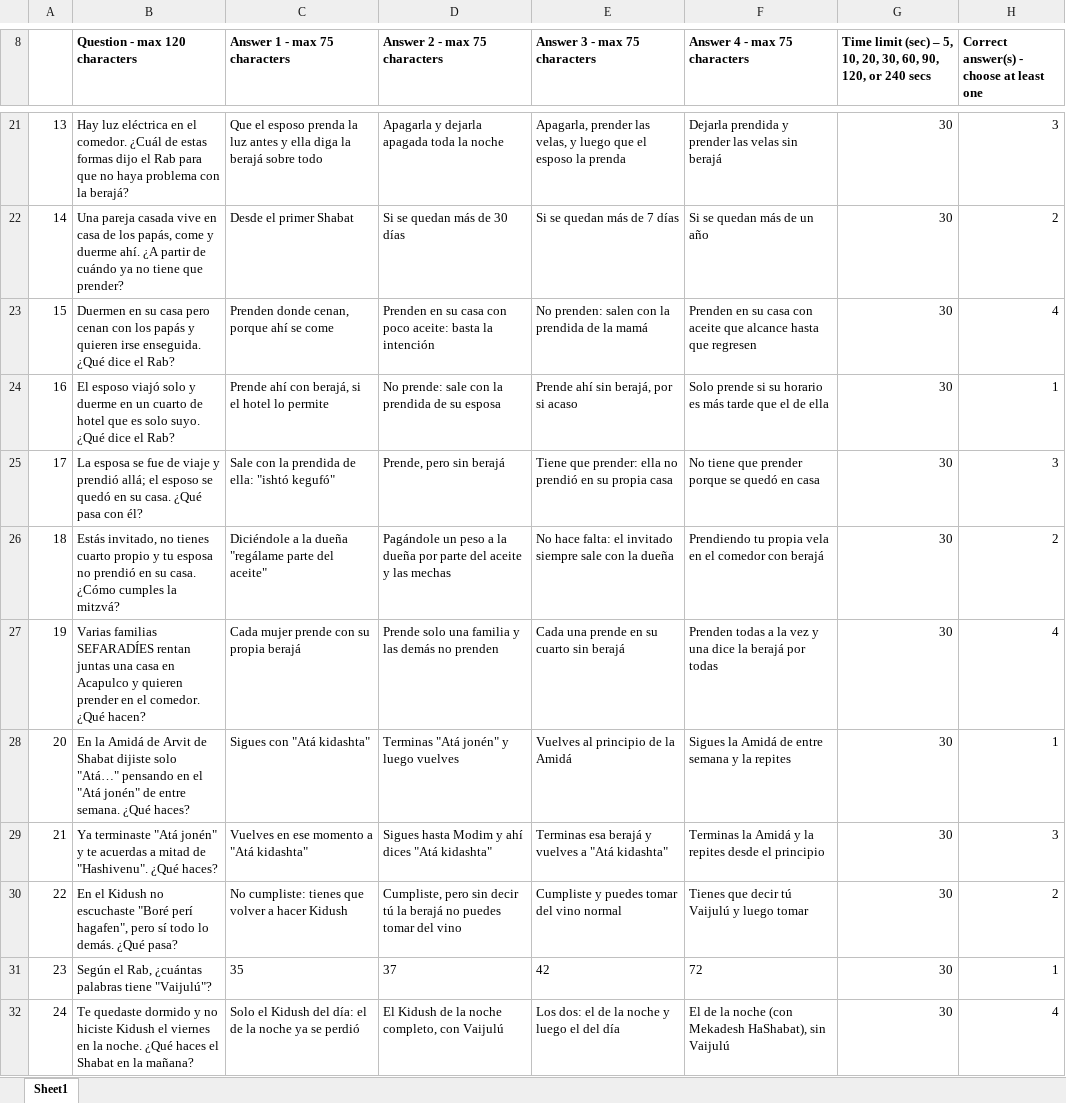
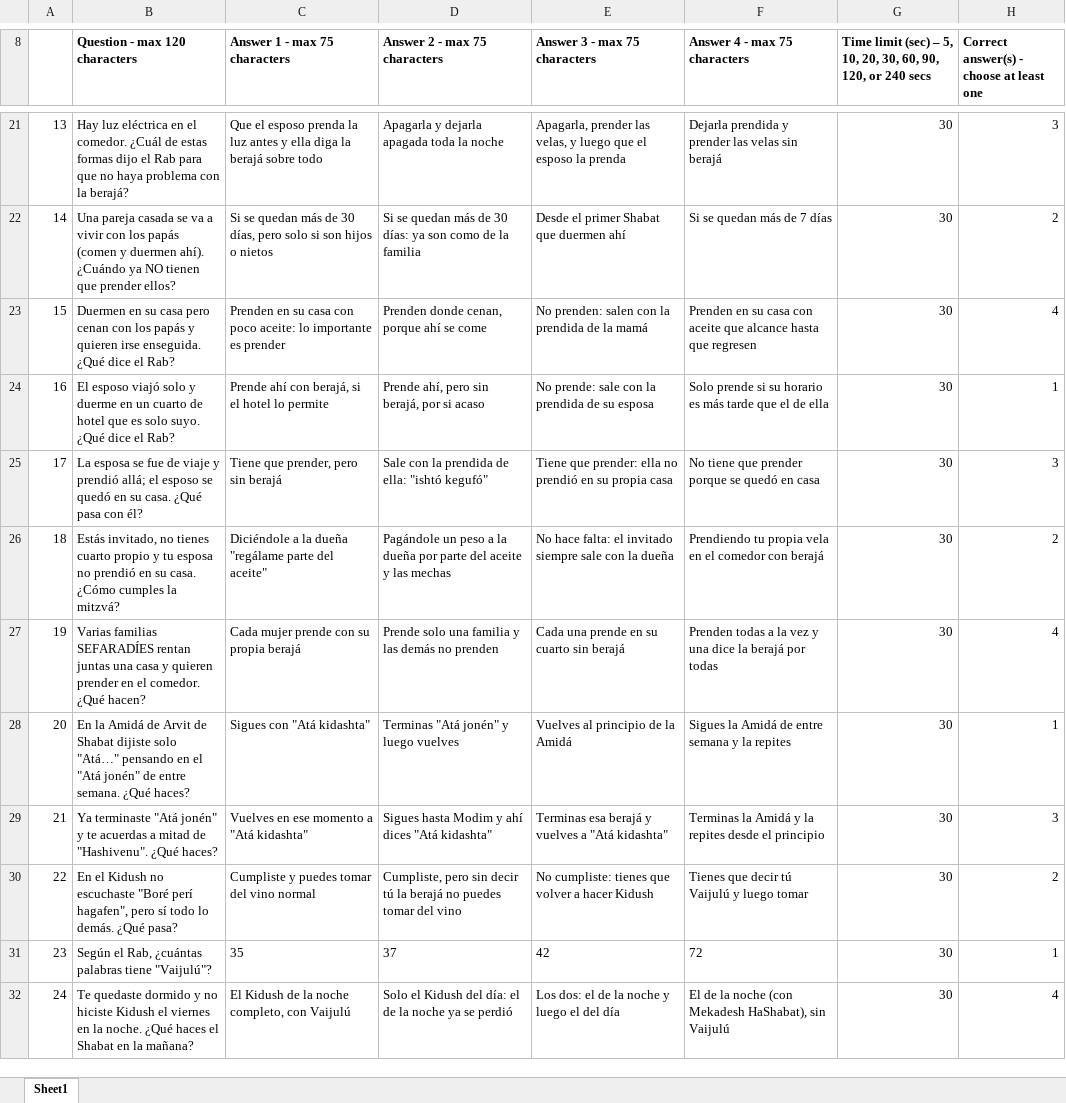
Before and after one commit to jaimeatach/jaburahalaja, an Excel workbook: tools/otzar/examenes/kahoot_tawil.xlsx, sheet Sheet1, drawn as a sheet; only a part is shown, gaps mark what is left out; values as stored, in another font and other column widths than the file's, no borders; the diff covers the shown part only; the diff names each change by its address in the sheet, - before the commit and + after, or states it on an @@ line.

```diff
--- a/tools/otzar/examenes/kahoot_tawil.xlsx (sheet Sheet1)
+++ b/tools/otzar/examenes/kahoot_tawil.xlsx (sheet Sheet1)
-B22 (Question - max 120 characters): …pareja casada vive en casa de los papás, come y duerme ahí. ¿A partir de cuándo ya no tiene que prender?
+B22 (Question - max 120 characters): …pareja casada se va a vivir con los papás (comen y duermen ahí). ¿Cuándo ya NO tienen que prender ellos?
-C22 (Answer 1 - max 75 characters): Desde el primer Shabat
+C22 (Answer 1 - max 75 characters): Si se quedan más de 30 días, pero solo si son hijos o nietos
-D22 (Answer 2 - max 75 characters): Si se quedan más de 30 días
+D22 (Answer 2 - max 75 characters): Si se quedan más de 30 días: ya son como de la familia
-E22 (Answer 3 - max 75 characters): Si se quedan más de 7 días
+E22 (Answer 3 - max 75 characters): Desde el primer Shabat que duermen ahí
-F22 (Answer 4 - max 75 characters): Si se quedan más de un año
+F22 (Answer 4 - max 75 characters): Si se quedan más de 7 días
-C23 (Answer 1 - max 75 characters): Prenden donde cenan, porque ahí se come
+C23 (Answer 1 - max 75 characters): Prenden en su casa con poco aceite: lo importante es prender
-D23 (Answer 2 - max 75 characters): Prenden en su casa con poco aceite: basta la intención
+D23 (Answer 2 - max 75 characters): Prenden donde cenan, porque ahí se come
-D24 (Answer 2 - max 75 characters): No prende: sale con la prendida de su esposa
+D24 (Answer 2 - max 75 characters): Prende ahí, pero sin berajá, por si acaso
-E24 (Answer 3 - max 75 characters): Prende ahí sin berajá, por si acaso
+E24 (Answer 3 - max 75 characters): No prende: sale con la prendida de su esposa
-C25 (Answer 1 - max 75 characters): Sale con la prendida de ella: "ishtó kegufó"
+C25 (Answer 1 - max 75 characters): Tiene que prender, pero sin berajá
-D25 (Answer 2 - max 75 characters): Prende, pero sin berajá
+D25 (Answer 2 - max 75 characters): Sale con la prendida de ella: "ishtó kegufó"
-B27 (Question - max 120 characters): …una casa en Acapulco y quieren…
+B27 (Question - max 120 characters): …una casa y quieren…
-C30 (Answer 1 - max 75 characters): No cumpliste: tienes que volver a hacer Kidush
+C30 (Answer 1 - max 75 characters): Cumpliste y puedes tomar del vino normal
-E30 (Answer 3 - max 75 characters): Cumpliste y puedes tomar del vino normal
+E30 (Answer 3 - max 75 characters): No cumpliste: tienes que volver a hacer Kidush
-C32 (Answer 1 - max 75 characters): Solo el Kidush del día: el de la noche ya se perdió
+C32 (Answer 1 - max 75 characters): El Kidush de la noche completo, con Vaijulú
-D32 (Answer 2 - max 75 characters): El Kidush de la noche completo, con Vaijulú
+D32 (Answer 2 - max 75 characters): Solo el Kidush del día: el de la noche ya se perdió
```
Also changed, not shown: 12 added rows, 2 removed rows and 25 edited cells elsewhere in this sheet, 3 other files.
